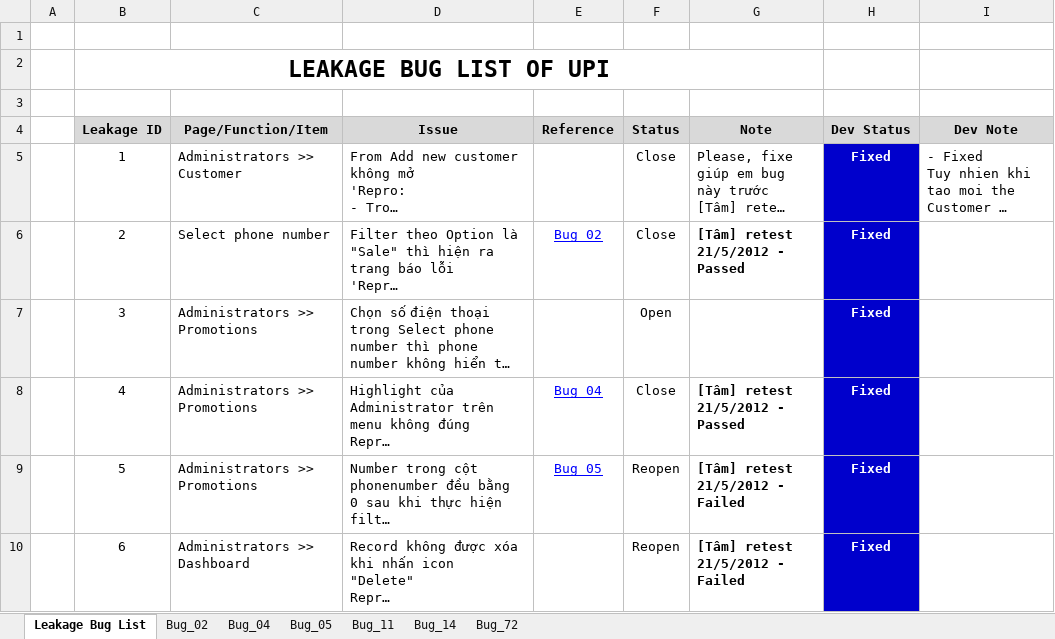
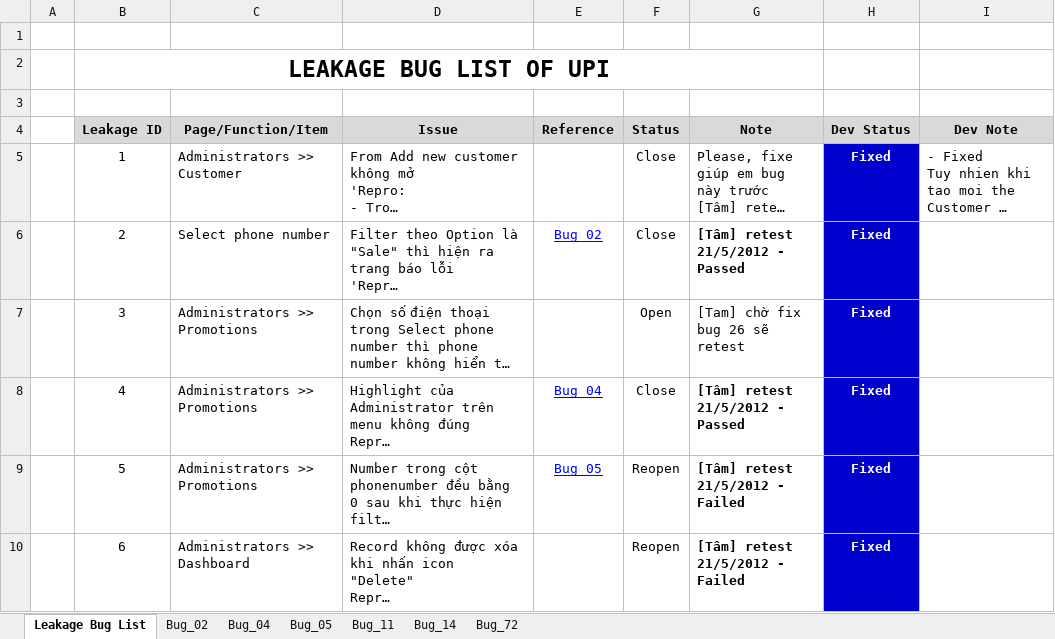
Before and after one commit to groshugo/unitedpharma, an Excel workbook: 04_TESTING/Leakage_Bug_List.xlsx, sheet Leakage Bug List, drawn as a sheet; only a part is shown; long unchanged cells end in …; values as stored, in another font and other column widths than the file's, no borders; conditional formats not drawn; the diff covers the shown part only; the diff names each change by its address in the sheet, - before the commit and + after, or states it on an @@ line.

Commit message:
Tam: update buglist

```diff
--- a/04_TESTING/Leakage_Bug_List.xlsx (sheet Leakage Bug List)
+++ b/04_TESTING/Leakage_Bug_List.xlsx (sheet Leakage Bug List)
-G7 (Note): (empty)
+G7 (Note): [Tam] chờ fix bug 26 sẽ retest
```
Also changed, not shown: 4 edited cells and cell formats elsewhere in this sheet.
